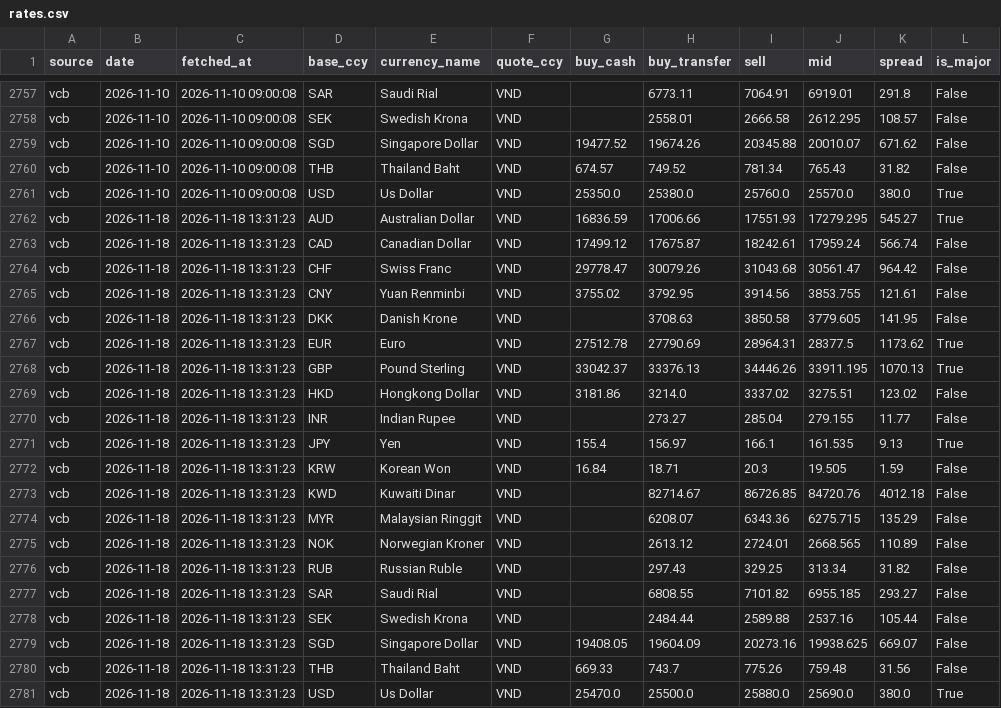
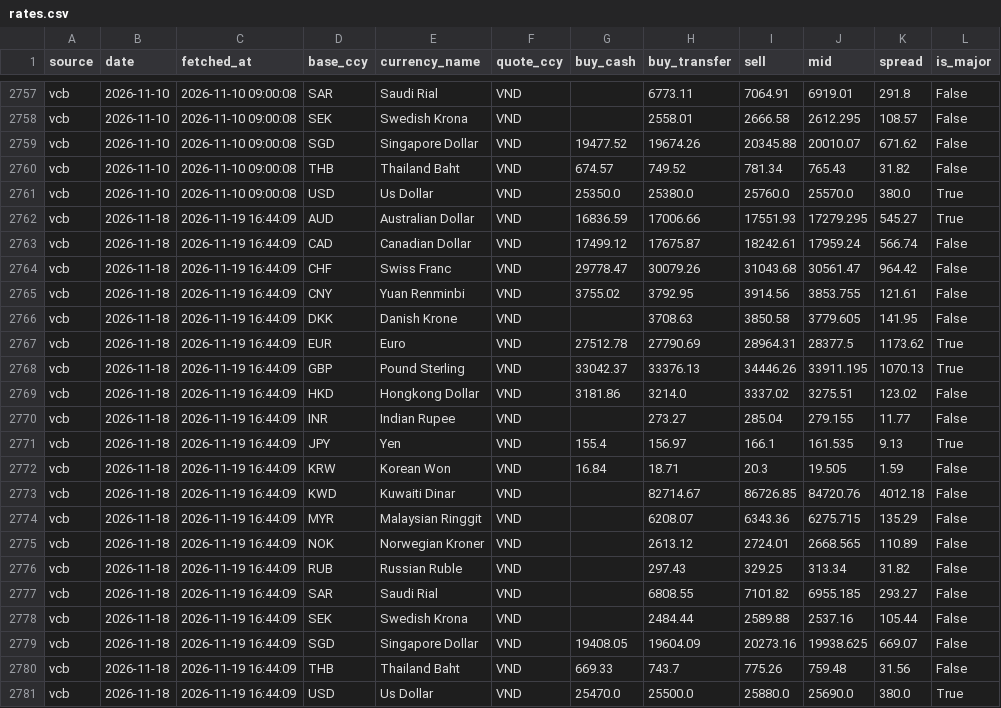
Before and after one commit to codewithhuynd/fx_pipeline, a CSV file: data/rates.csv, drawn as a sheet; only a part is shown, gaps mark what is left out.

```diff
--- a/data/rates.csv
+++ b/data/rates.csv
@@ -2761,21 +2761,21 @@ vcb,2026-11-10,2026-11-10 09:00:08,THB,Thailand Baht,VND,674.57,749.52,781.34,76
 vcb,2026-11-10,2026-11-10 09:00:08,USD,Us Dollar,VND,25350.0,25380.0,25760.0,25570.0,380.0,True
-vcb,2026-11-18,2026-11-18 13:31:23,AUD,Australian Dollar,VND,16836.59,17006.66,17551.93,17279.295,545.27,True
-vcb,2026-11-18,2026-11-18 13:31:23,CAD,Canadian Dollar,VND,17499.12,17675.87,18242.61,17959.24,566.74,False
-vcb,2026-11-18,2026-11-18 13:31:23,CHF,Swiss Franc,VND,29778.47,30079.26,31043.68,30561.47,964.42,False
-vcb,2026-11-18,2026-11-18 13:31:23,CNY,Yuan Renminbi,VND,3755.02,3792.95,3914.56,3853.755,121.61,False
-vcb,2026-11-18,2026-11-18 13:31:23,DKK,Danish Krone,VND,,3708.63,3850.58,3779.605,141.95,False
-vcb,2026-11-18,2026-11-18 13:31:23,EUR,Euro,VND,27512.78,27790.69,28964.31,28377.5,1173.62,True
-vcb,2026-11-18,2026-11-18 13:31:23,GBP,Pound Sterling,VND,33042.37,33376.13,34446.26,33911.195,1070.13,True
-vcb,2026-11-18,2026-11-18 13:31:23,HKD,Hongkong Dollar,VND,3181.86,3214.0,3337.02,3275.51,123.02,False
-vcb,2026-11-18,2026-11-18 13:31:23,INR,Indian Rupee,VND,,273.27,285.04,279.155,11.77,False
-vcb,2026-11-18,2026-11-18 13:31:23,JPY,Yen,VND,155.4,156.97,166.1,161.535,9.13,True
-vcb,2026-11-18,2026-11-18 13:31:23,KRW,Korean Won,VND,16.84,18.71,20.3,19.505,1.59,False
-vcb,2026-11-18,2026-11-18 13:31:23,KWD,Kuwaiti Dinar,VND,,82714.67,86726.85,84720.76,4012.18,False
-vcb,2026-11-18,2026-11-18 13:31:23,MYR,Malaysian Ringgit,VND,,6208.07,6343.36,6275.715,135.29,False
-vcb,2026-11-18,2026-11-18 13:31:23,NOK,Norwegian Kroner,VND,,2613.12,2724.01,2668.565,110.89,False
-vcb,2026-11-18,2026-11-18 13:31:23,RUB,Russian Ruble,VND,,297.43,329.25,313.34,31.82,False
-vcb,2026-11-18,2026-11-18 13:31:23,SAR,Saudi Rial,VND,,6808.55,7101.82,6955.185,293.27,False
-vcb,2026-11-18,2026-11-18 13:31:23,SEK,Swedish Krona,VND,,2484.44,2589.88,2537.16,105.44,False
-vcb,2026-11-18,2026-11-18 13:31:23,SGD,Singapore Dollar,VND,19408.05,19604.09,20273.16,19938.625,669.07,False
-vcb,2026-11-18,2026-11-18 13:31:23,THB,Thailand Baht,VND,669.33,743.7,775.26,759.48,31.56,False
-vcb,2026-11-18,2026-11-18 13:31:23,USD,Us Dollar,VND,25470.0,25500.0,25880.0,25690.0,380.0,True
+vcb,2026-11-18,2026-11-19 16:44:09,AUD,Australian Dollar,VND,16836.59,17006.66,17551.93,17279.295,545.27,True
+vcb,2026-11-18,2026-11-19 16:44:09,CAD,Canadian Dollar,VND,17499.12,17675.87,18242.61,17959.24,566.74,False
+vcb,2026-11-18,2026-11-19 16:44:09,CHF,Swiss Franc,VND,29778.47,30079.26,31043.68,30561.47,964.42,False
+vcb,2026-11-18,2026-11-19 16:44:09,CNY,Yuan Renminbi,VND,3755.02,3792.95,3914.56,3853.755,121.61,False
+vcb,2026-11-18,2026-11-19 16:44:09,DKK,Danish Krone,VND,,3708.63,3850.58,3779.605,141.95,False
+vcb,2026-11-18,2026-11-19 16:44:09,EUR,Euro,VND,27512.78,27790.69,28964.31,28377.5,1173.62,True
+vcb,2026-11-18,2026-11-19 16:44:09,GBP,Pound Sterling,VND,33042.37,33376.13,34446.26,33911.195,1070.13,True
+vcb,2026-11-18,2026-11-19 16:44:09,HKD,Hongkong Dollar,VND,3181.86,3214.0,3337.02,3275.51,123.02,False
+vcb,2026-11-18,2026-11-19 16:44:09,INR,Indian Rupee,VND,,273.27,285.04,279.155,11.77,False
+vcb,2026-11-18,2026-11-19 16:44:09,JPY,Yen,VND,155.4,156.97,166.1,161.535,9.13,True
+vcb,2026-11-18,2026-11-19 16:44:09,KRW,Korean Won,VND,16.84,18.71,20.3,19.505,1.59,False
+vcb,2026-11-18,2026-11-19 16:44:09,KWD,Kuwaiti Dinar,VND,,82714.67,86726.85,84720.76,4012.18,False
+vcb,2026-11-18,2026-11-19 16:44:09,MYR,Malaysian Ringgit,VND,,6208.07,6343.36,6275.715,135.29,False
+vcb,2026-11-18,2026-11-19 16:44:09,NOK,Norwegian Kroner,VND,,2613.12,2724.01,2668.565,110.89,False
+vcb,2026-11-18,2026-11-19 16:44:09,RUB,Russian Ruble,VND,,297.43,329.25,313.34,31.82,False
+vcb,2026-11-18,2026-11-19 16:44:09,SAR,Saudi Rial,VND,,6808.55,7101.82,6955.185,293.27,False
+vcb,2026-11-18,2026-11-19 16:44:09,SEK,Swedish Krona,VND,,2484.44,2589.88,2537.16,105.44,False
+vcb,2026-11-18,2026-11-19 16:44:09,SGD,Singapore Dollar,VND,19408.05,19604.09,20273.16,19938.625,669.07,False
+vcb,2026-11-18,2026-11-19 16:44:09,THB,Thailand Baht,VND,669.33,743.7,775.26,759.48,31.56,False
+vcb,2026-11-18,2026-11-19 16:44:09,USD,Us Dollar,VND,25470.0,25500.0,25880.0,25690.0,380.0,True
```
Also changed, not shown: 2 other files.
